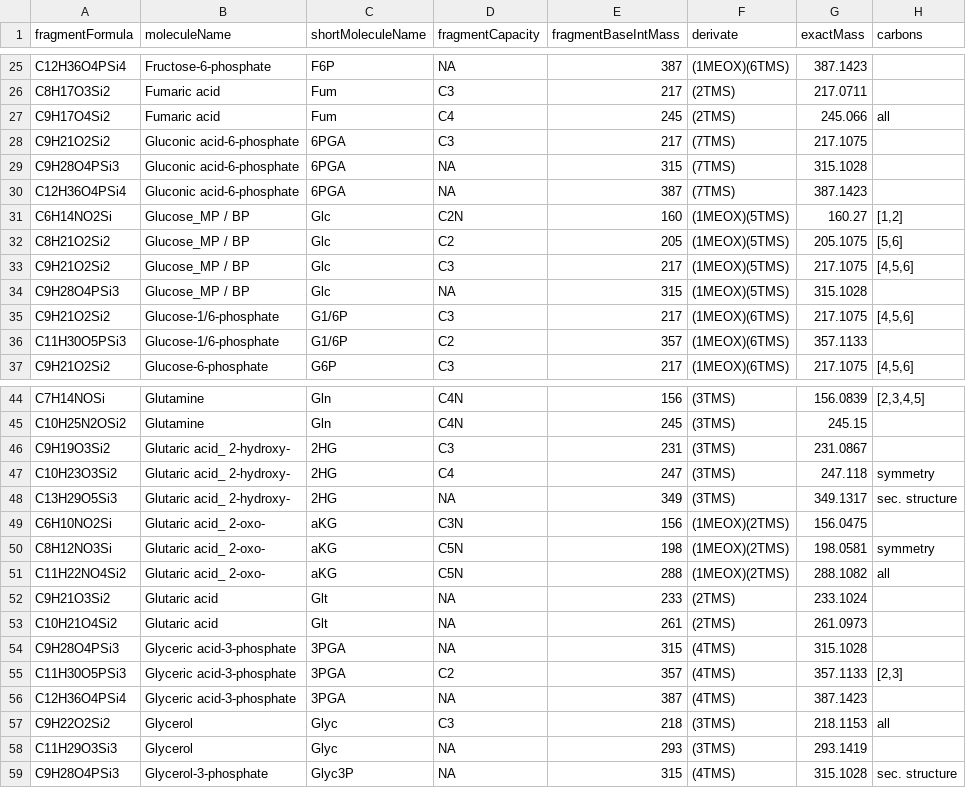
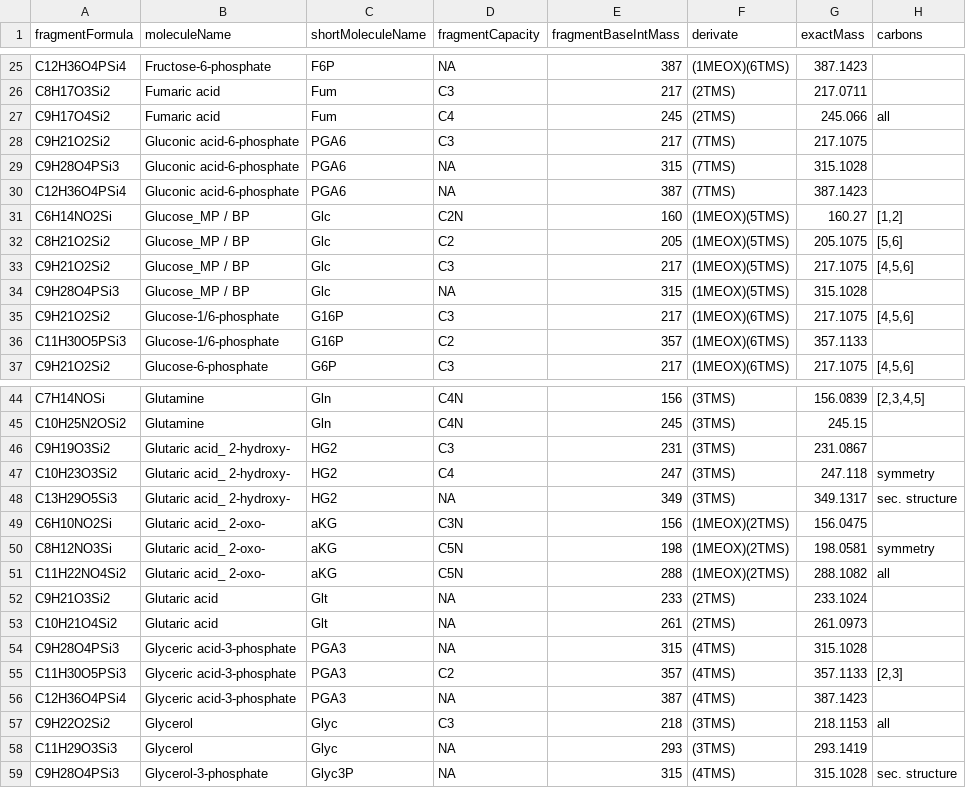
Before and after one commit to susannefuerst/msdps, a CSV file: src/main/resources/fragmentsDatabase.csv, drawn as a sheet; only a part is shown, gaps mark what is left out.

Commit message:
updated fragment and metabolite keys

```diff
--- a/src/main/resources/fragmentsDatabase.csv
+++ b/src/main/resources/fragmentsDatabase.csv
@@ -27,5 +27,5 @@ C8H17O3Si2,Fumaric acid,Fum,C3,217,(2TMS),217.0711,
 C9H17O4Si2,Fumaric acid,Fum,C4,245,(2TMS),245.066,all
-C9H21O2Si2,Gluconic acid-6-phosphate,6PGA,C3,217,(7TMS),217.1075,
-C9H28O4PSi3,Gluconic acid-6-phosphate,6PGA,NA,315,(7TMS),315.1028,
-C12H36O4PSi4,Gluconic acid-6-phosphate,6PGA,NA,387,(7TMS),387.1423,
+C9H21O2Si2,Gluconic acid-6-phosphate,PGA6,C3,217,(7TMS),217.1075,
+C9H28O4PSi3,Gluconic acid-6-phosphate,PGA6,NA,315,(7TMS),315.1028,
+C12H36O4PSi4,Gluconic acid-6-phosphate,PGA6,NA,387,(7TMS),387.1423,
 C6H14NO2Si,Glucose_MP / BP,Glc,C2N,160,(1MEOX)(5TMS),160.27,"[1,2]"
@@ -34,4 +34,4 @@ C9H21O2Si2,Glucose_MP / BP,Glc,C3,217,(1MEOX)(5TMS),217.1075,"[4,5,6]"
 C9H28O4PSi3,Glucose_MP / BP,Glc,NA,315,(1MEOX)(5TMS),315.1028,
-C9H21O2Si2,Glucose-1/6-phosphate,G1/6P,C3,217,(1MEOX)(6TMS),217.1075,"[4,5,6]"
-C11H30O5PSi3,Glucose-1/6-phosphate,G1/6P,C2,357,(1MEOX)(6TMS),357.1133,
+C9H21O2Si2,Glucose-1/6-phosphate,G16P,C3,217,(1MEOX)(6TMS),217.1075,"[4,5,6]"
+C11H30O5PSi3,Glucose-1/6-phosphate,G16P,C2,357,(1MEOX)(6TMS),357.1133,
 C9H21O2Si2,Glucose-6-phosphate,G6P,C3,217,(1MEOX)(6TMS),217.1075,"[4,5,6]"
@@ -45,5 +45,5 @@ C7H14NOSi,Glutamine,Gln,C4N,156,(3TMS),156.0839,"[2,3,4,5]"
 C10H25N2OSi2,Glutamine,Gln,C4N,245,(3TMS),245.15,
-C9H19O3Si2,Glutaric acid_ 2-hydroxy-,2HG,C3,231,(3TMS),231.0867,
-C10H23O3Si2,Glutaric acid_ 2-hydroxy-,2HG,C4,247,(3TMS),247.118,symmetry
-C13H29O5Si3,Glutaric acid_ 2-hydroxy-,2HG,NA,349,(3TMS),349.1317,sec. structure
+C9H19O3Si2,Glutaric acid_ 2-hydroxy-,HG2,C3,231,(3TMS),231.0867,
+C10H23O3Si2,Glutaric acid_ 2-hydroxy-,HG2,C4,247,(3TMS),247.118,symmetry
+C13H29O5Si3,Glutaric acid_ 2-hydroxy-,HG2,NA,349,(3TMS),349.1317,sec. structure
 C6H10NO2Si,Glutaric acid_ 2-oxo-,aKG,C3N,156,(1MEOX)(2TMS),156.0475,
@@ -53,5 +53,5 @@ C9H21O3Si2,Glutaric acid,Glt,NA,233,(2TMS),233.1024,
 C10H21O4Si2,Glutaric acid,Glt,NA,261,(2TMS),261.0973,
-C9H28O4PSi3,Glyceric acid-3-phosphate,3PGA,NA,315,(4TMS),315.1028,
-C11H30O5PSi3,Glyceric acid-3-phosphate,3PGA,C2,357,(4TMS),357.1133,"[2,3]"
-C12H36O4PSi4,Glyceric acid-3-phosphate,3PGA,NA,387,(4TMS),387.1423,
+C9H28O4PSi3,Glyceric acid-3-phosphate,PGA3,NA,315,(4TMS),315.1028,
+C11H30O5PSi3,Glyceric acid-3-phosphate,PGA3,C2,357,(4TMS),357.1133,"[2,3]"
+C12H36O4PSi4,Glyceric acid-3-phosphate,PGA3,NA,387,(4TMS),387.1423,
 C9H22O2Si2,Glycerol,Glyc,C3,218,(3TMS),218.1153,all
```
Also changed, not shown: 2 other files.
